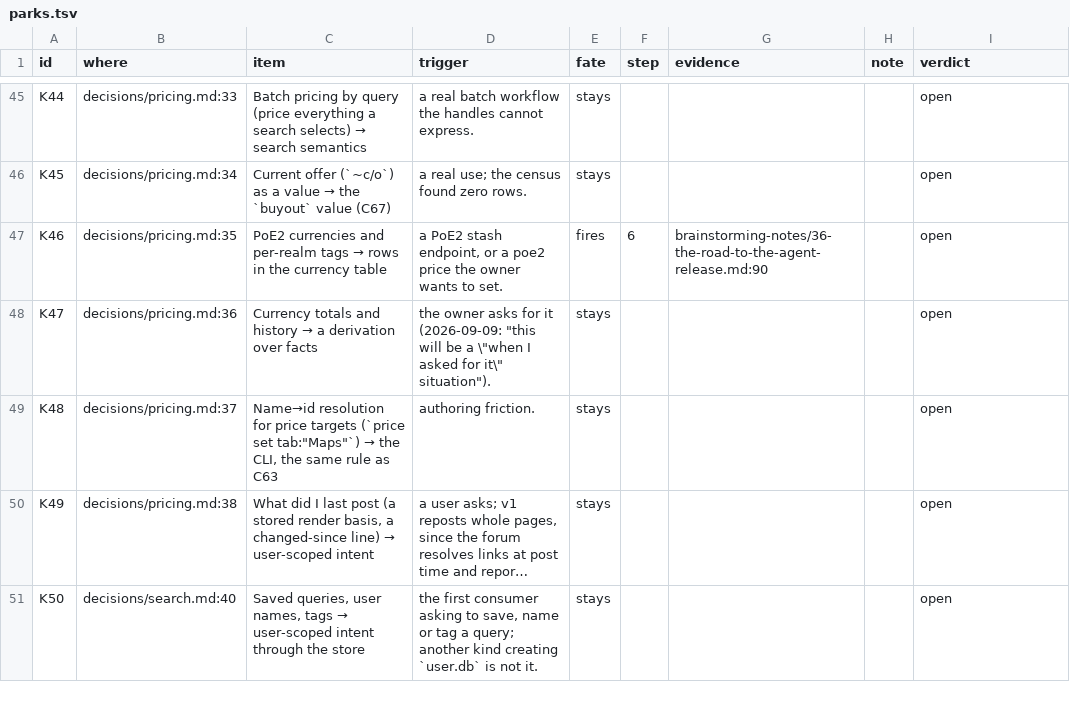
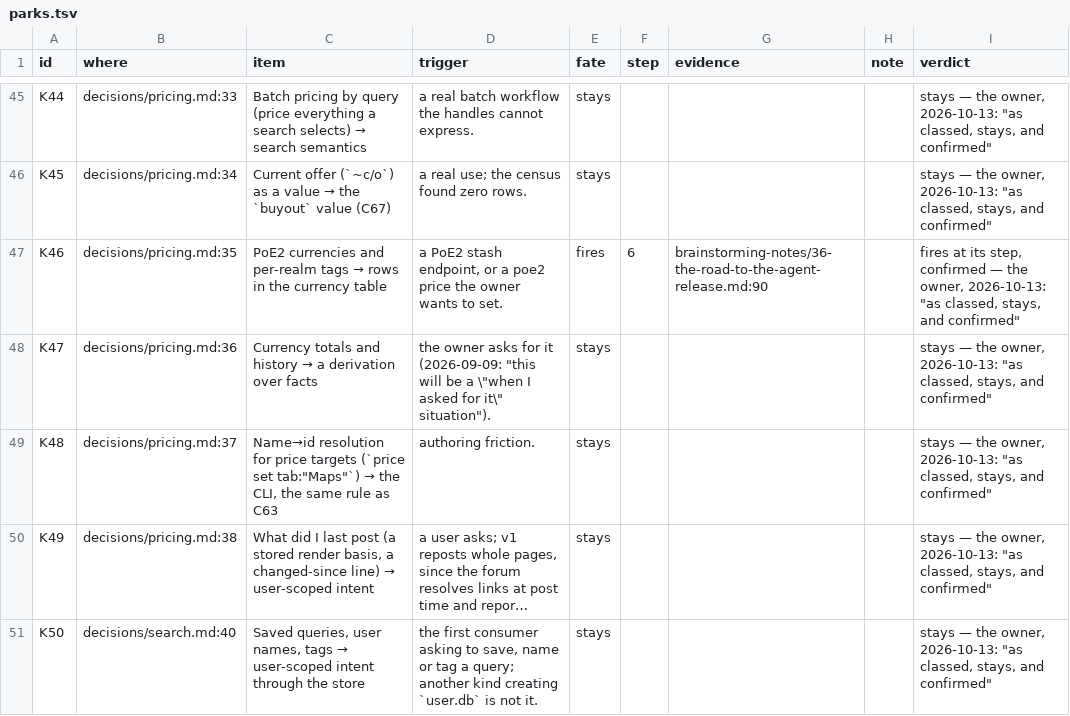
Before and after one commit to smallcatlabs/acquisition, a TSV file: audits/rehome-2026-10/parks/parks.tsv, drawn as a sheet; only a part is shown, gaps mark what is left out; long unchanged cells end in …; the diff covers the shown part only; the diff names each change by its address in the sheet, - before the commit and + after, or states it on an @@ line.

```diff
--- a/audits/rehome-2026-10/parks/parks.tsv
+++ b/audits/rehome-2026-10/parks/parks.tsv
-I45:I46 (verdict): open
+I45:I46 (verdict): stays — the owner, 2026-10-13: "as classed, stays, and confirmed"
-I47 (verdict): open
+I47 (verdict): fires at its step, confirmed — the owner, 2026-10-13: "as classed, stays, and confirmed"
-I48:I51 (verdict): open
+I48:I51 (verdict): stays — the owner, 2026-10-13: "as classed, stays, and confirmed"
```
Also changed, not shown: 50 edited cells elsewhere in this file, audits/rehome-2026-10/contradictions/findings.tsv, 16 other files.
